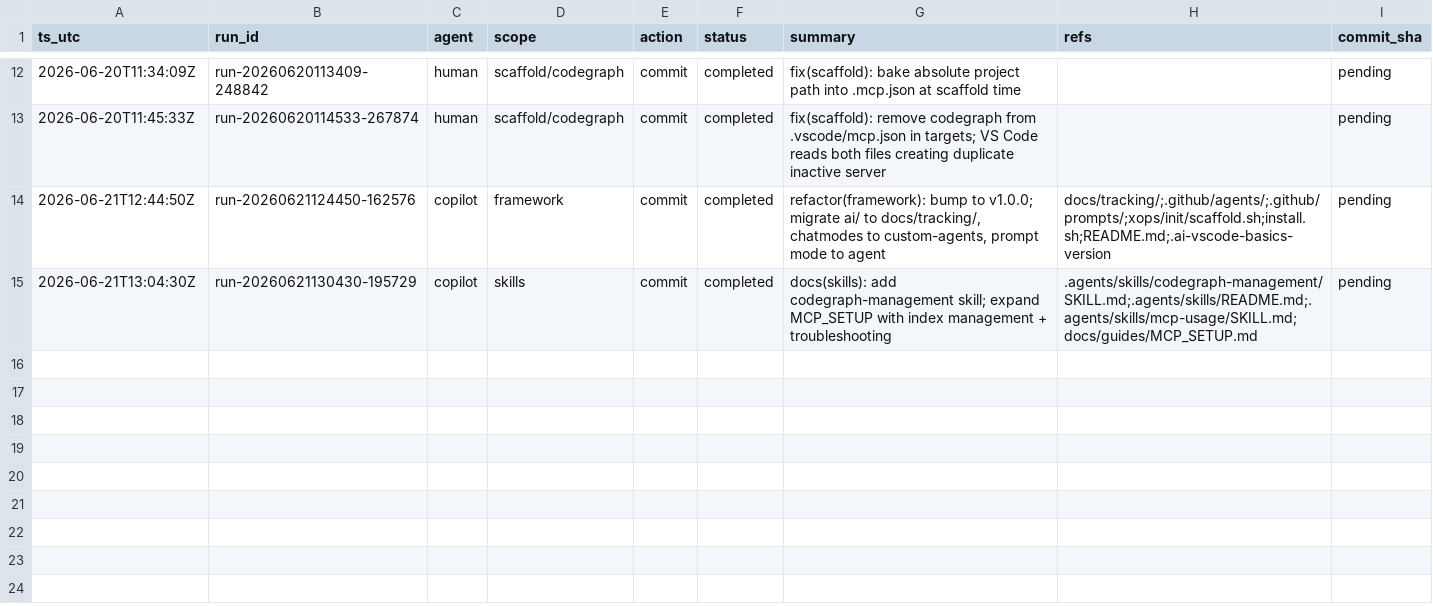
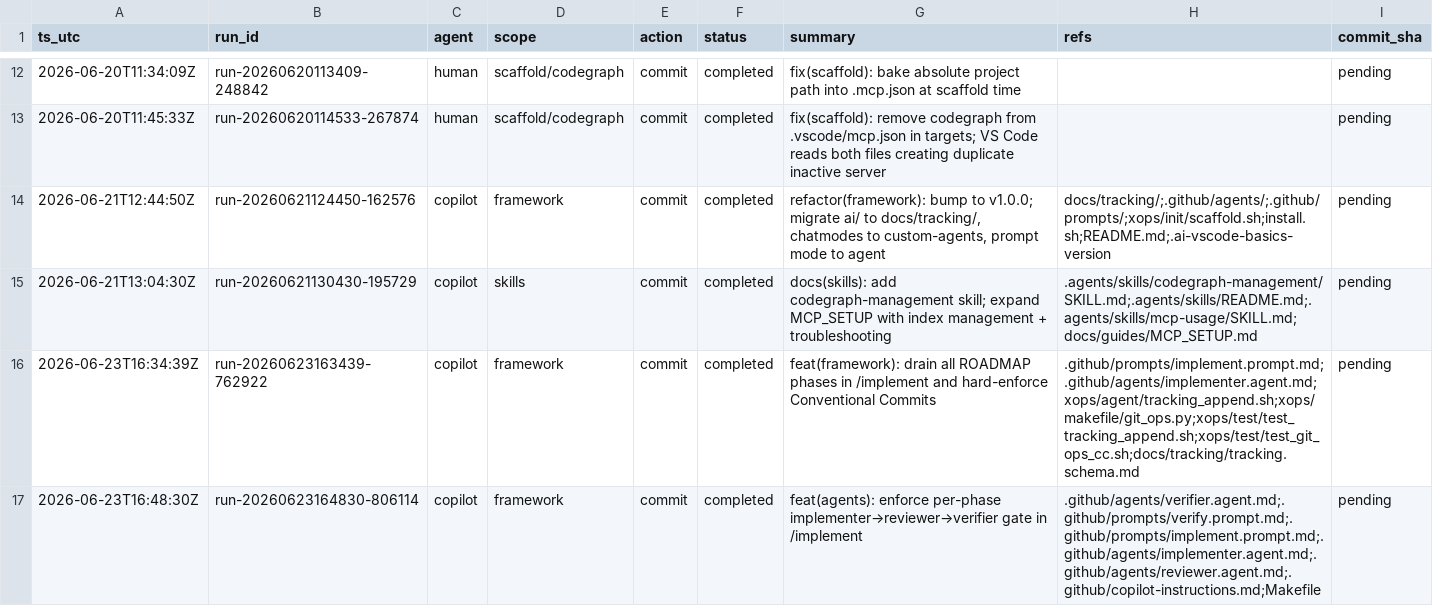
Before and after one commit to metaphy6/ai-vscode-basics, a CSV file: docs/tracking/tracking.csv, drawn as a sheet; only a part is shown, gaps mark what is left out; the diff names each change by its address in the sheet, - before the commit and + after, or states it on an @@ line.

Commit message:
feat(framework): drain all ROADMAP phases in /implement and hard-enforce Conventional Commits
Refs:
  - .github/prompts/implement.prompt.md
  - .github/agents/implementer.agent.md
  - xops/agent/tracking_append.sh
  - xops/makefile/git_ops.py
  - xops/test/test_tracking_append.sh
  - xops/test/test_git_ops_cc.sh
  - docs/tracking/tracking.schema.md

[run-20260623163439-762922]

```diff
--- a/docs/tracking/tracking.csv
+++ b/docs/tracking/tracking.csv
+row 16: 2026-06-23T16:34:39Z | run-20260623163439-762922 | copilot | framework | commit | completed | feat(framework): drain all ROADMAP phases in /implement and hard-enforce Conventional Commits | .github/prompts/implement.prompt.md;.github/agents/implementer.agent.md;xops/agent/tracking_append.sh;xops/makefile/git_ops.py;xops/test/test_tracking_append.sh;xops/test/test_git_ops_cc.sh;docs/tracking/tracking.schema.md | pending
+row 17: 2026-06-23T16:48:30Z | run-20260623164830-806114 | copilot | framework | commit | completed | feat(agents): enforce per-phase implementer→reviewer→verifier gate in /implement | .github/agents/verifier.agent.md;.github/prompts/verify.prompt.md;.github/prompts/implement.prompt.md;.github/agents/implementer.agent.md;.github/agents/reviewer.agent.md;.github/copilot-instructions.md;Makefile | pending
```
Also changed, not shown: 13 other files.
